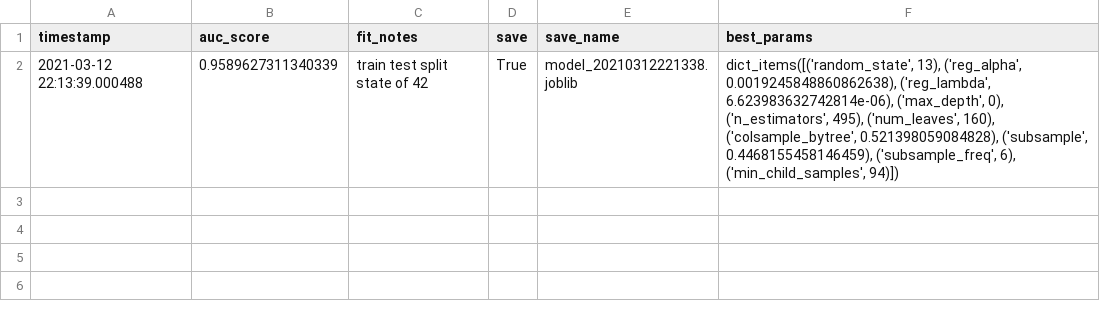
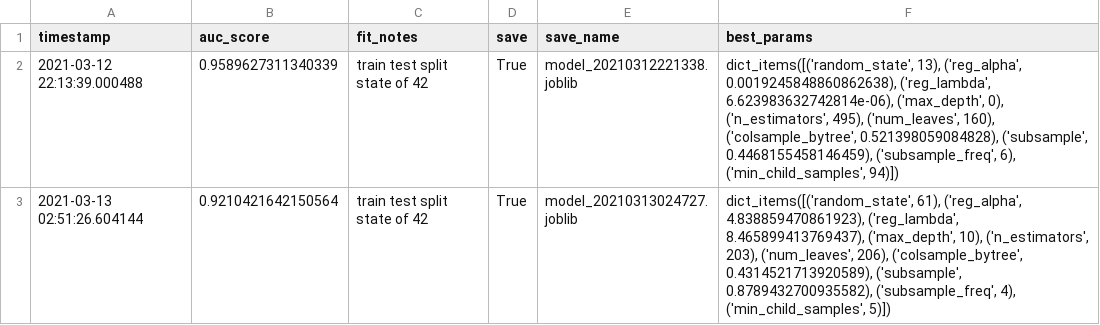
Before and after one commit to sd274/kaggle_march_tabular, a CSV file: kaggle_march_tabular/logs/tuned_lightgbm_model/fit.csv, drawn as a sheet; the diff names each change by its address in the sheet, - before the commit and + after, or states it on an @@ line.

Commit message:
lgm model run

```diff
--- a/kaggle_march_tabular/logs/tuned_lightgbm_model/fit.csv
+++ b/kaggle_march_tabular/logs/tuned_lightgbm_model/fit.csv
+row 3: 2021-03-13 02:51:26.604144 | 0.9210421642150564 | train test split state of 42 | True | model_20210313024727.joblib | dict_items([('random_state', 61), ('reg_alpha', 4.838859470861923), ('reg_lambda', 8.465899413769437), ('max_depth', 10), ('n_estimators', 203), ('num_leaves', 206), ('colsample_bytree', 0.4314521713920589), ('subsample', 0.8789432700935582), ('subsample_freq', 4), ('min_child_samples', 5)])
```
Also changed, not shown: 3 other files.
